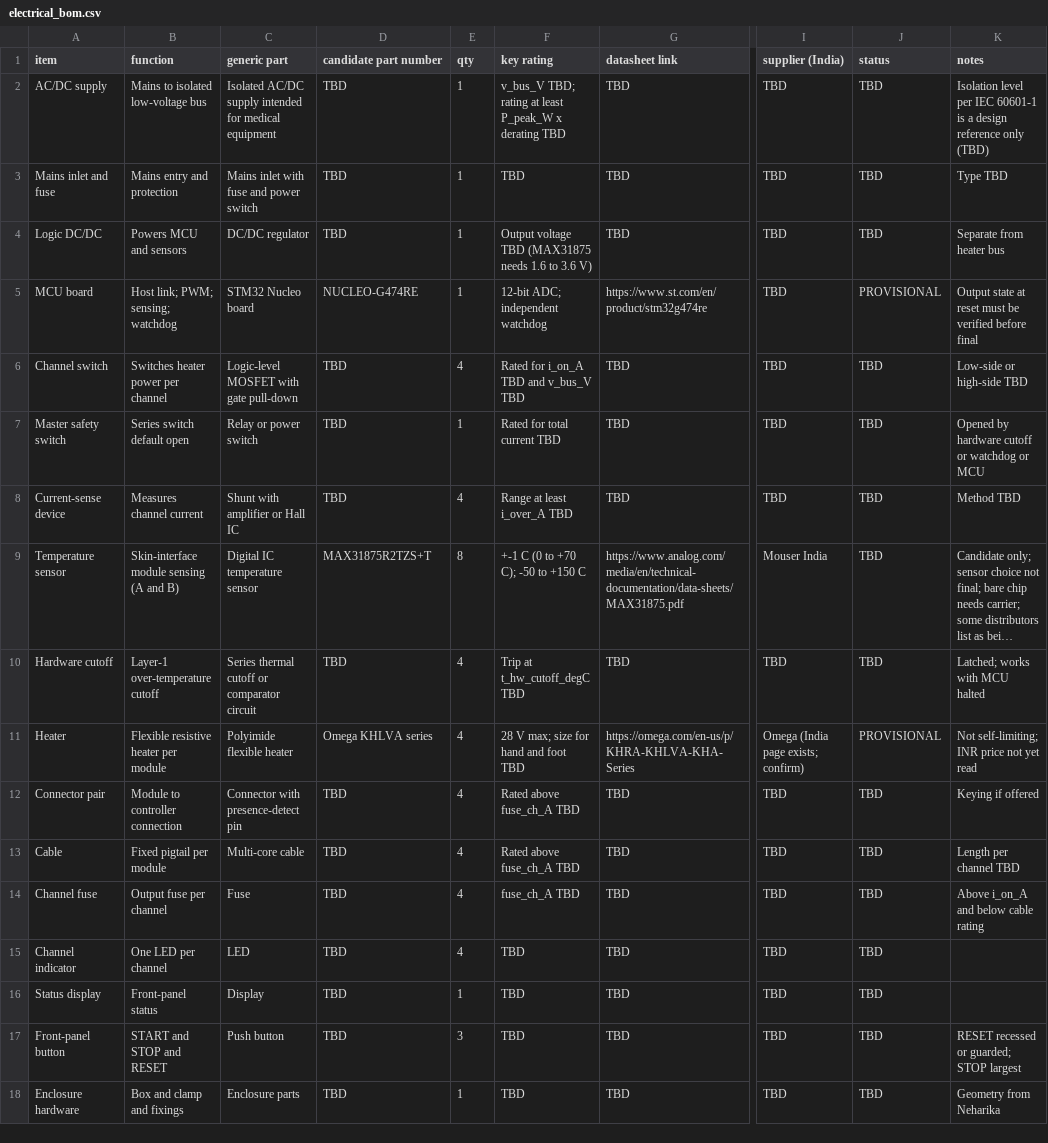
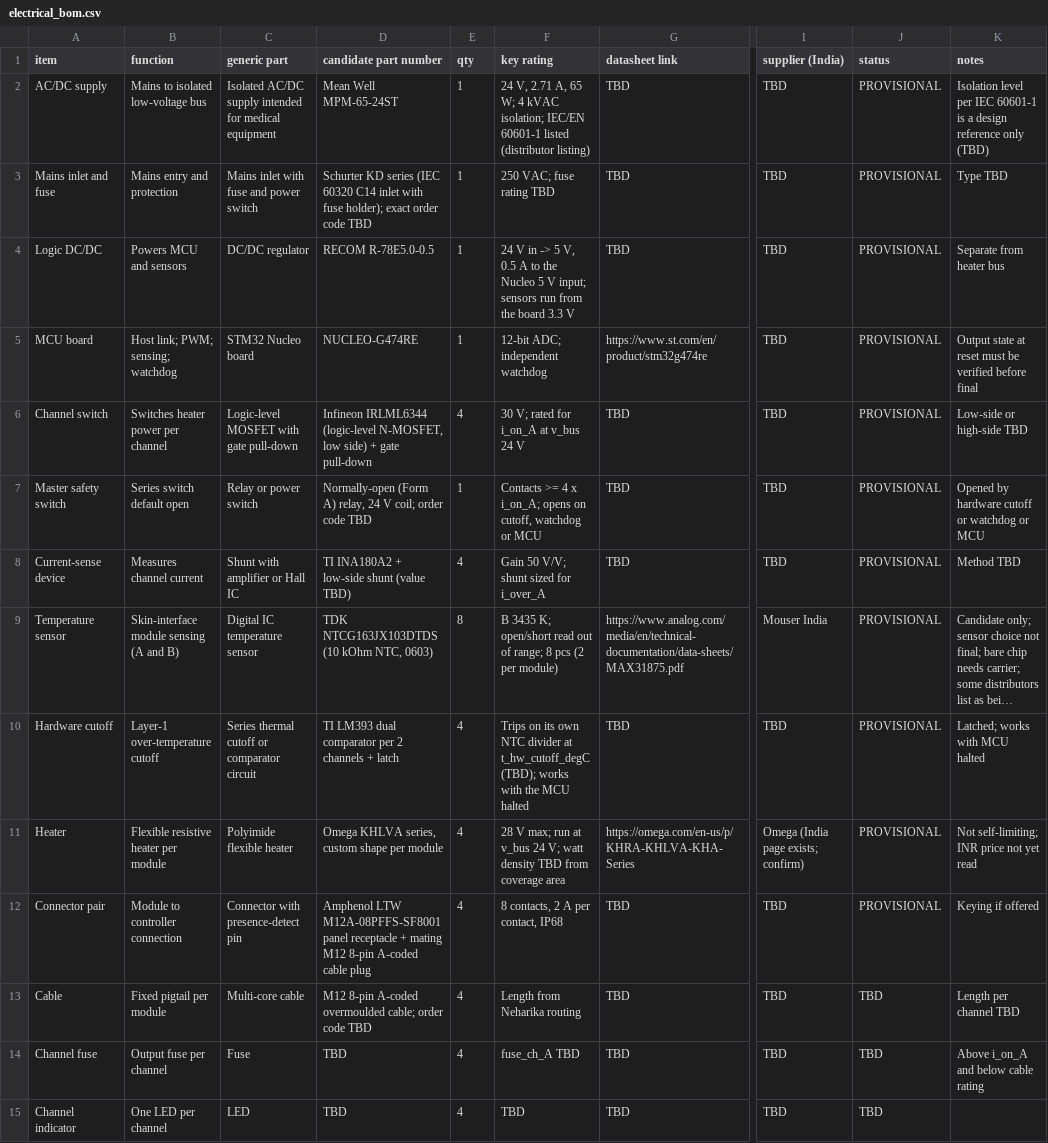
Before and after one commit to shreehannayak/neram-thermal-digital-twin, a CSV file: hardware/bom/electrical_bom.csv, drawn as a sheet; only a part is shown, gaps mark what is left out; the shorter side is filled out with more unchanged rows; long unchanged cells end in …; the diff names each change by its address in the sheet, - before the commit and + after, or states it on an @@ line.

Commit message:
Hardware values (Sai half): CAD envelope v2, part choices, power-budget anchors, threshold ordering
- cad_envelope.csv v2: 13/26 rows sourced (heater thickness, sensor package, M12 8-pin
  connector, PSU envelope, C14 inlet, 25 x 10 mm rail); remaining rows name their source
- electrical_bom.csv: candidate parts chosen (PROVISIONAL); links/prices left for Shreehan
- power_budget.csv: v_bus 24 V, 65 W supply, 2 A contact limit, per-channel power limit formula
- module_sensing.md: NTC chosen with reasons; threshold ordering; 43 C skin limit as
  IEC 60601-1 Table 24 design reference (not a compliance claim)

```diff
--- a/hardware/bom/electrical_bom.csv
+++ b/hardware/bom/electrical_bom.csv
-D2 (candidate part number): TBD
+D2 (candidate part number): Mean Well MPM-65-24ST
-F2 (key rating): v_bus_V TBD; rating at least P_peak_W x derating TBD
+F2 (key rating): 24 V, 2.71 A, 65 W; 4 kVAC isolation; IEC/EN 60601-1 listed (distributor listing)
-J2:J4 (status): TBD
+J2:J4 (status): PROVISIONAL
-D3 (candidate part number): TBD
+D3 (candidate part number): Schurter KD series (IEC 60320 C14 inlet with fuse holder); exact order code TBD
-F3 (key rating): TBD
+F3 (key rating): 250 VAC; fuse rating TBD
-D4 (candidate part number): TBD
+D4 (candidate part number): RECOM R-78E5.0-0.5
-F4 (key rating): Output voltage TBD (MAX31875 needs 1.6 to 3.6 V)
+F4 (key rating): 24 V in -> 5 V, 0.5 A to the Nucleo 5 V input; sensors run from the board 3.3 V
-D6 (candidate part number): TBD
+D6 (candidate part number): Infineon IRLML6344 (logic-level N-MOSFET, low side) + gate pull-down
-F6 (key rating): Rated for i_on_A TBD and v_bus_V TBD
+F6 (key rating): 30 V; rated for i_on_A at v_bus 24 V
-J6:J10 (status): TBD
+J6:J10 (status): PROVISIONAL
-D7 (candidate part number): TBD
+D7 (candidate part number): Normally-open (Form A) relay, 24 V coil; order code TBD
-F7 (key rating): Rated for total current TBD
+F7 (key rating): Contacts >= 4 x i_on_A; opens on cutoff, watchdog or MCU
-D8 (candidate part number): TBD
+D8 (candidate part number): TI INA180A2 + low-side shunt (value TBD)
-F8 (key rating): Range at least i_over_A TBD
+F8 (key rating): Gain 50 V/V; shunt sized for i_over_A
-D9 (candidate part number): MAX31875R2TZS+T
+D9 (candidate part number): TDK NTCG163JX103DTDS (10 kOhm NTC, 0603)
-F9 (key rating): +-1 C (0 to +70 C); -50 to +150 C
+F9 (key rating): B 3435 K; open/short read out of range; 8 pcs (2 per module)
-D10 (candidate part number): TBD
+D10 (candidate part number): TI LM393 dual comparator per 2 channels + latch
-F10 (key rating): Trip at t_hw_cutoff_degC TBD
+F10 (key rating): Trips on its own NTC divider at t_hw_cutoff_degC (TBD); works with the MCU halted
-D11 (candidate part number): Omega KHLVA series
+D11 (candidate part number): Omega KHLVA series, custom shape per module
-F11 (key rating): …V max; size for hand and foot TBD
+F11 (key rating): …V max; run at v_bus 24 V; watt density TBD from coverage area
-D12 (candidate part number): TBD
+D12 (candidate part number): Amphenol LTW M12A-08PFFS-SF8001 panel receptacle + mating M12 8-pin A-coded cable plug
-F12 (key rating): Rated above fuse_ch_A TBD
+F12 (key rating): 8 contacts, 2 A per contact, IP68
-J12 (status): TBD
+J12 (status): PROVISIONAL
-D13 (candidate part number): TBD
+D13 (candidate part number): M12 8-pin A-coded overmoulded cable; order code TBD
-F13 (key rating): Rated above fuse_ch_A TBD
+F13 (key rating): Length from Neharika routing
```
Also changed, not shown: hardware/interfaces/cad_envelope.csv, hardware/power/power_budget.csv, 1 other file.
